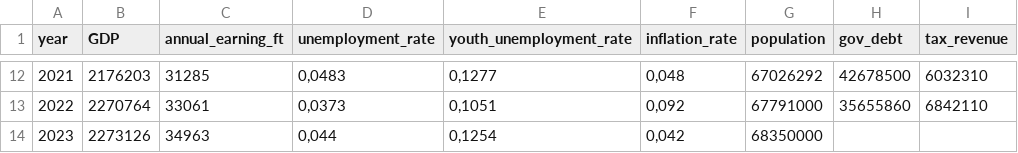
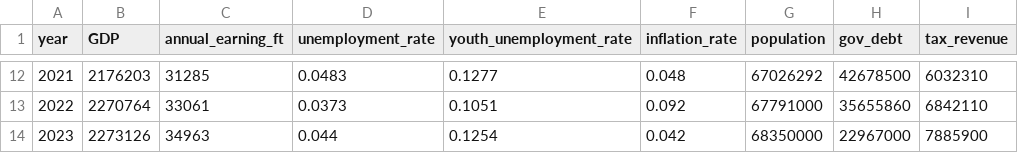
Before and after one commit to rauschgold/ds-bootcamp-capstone-project, a CSV file: data/macro/GDP.csv, drawn as a sheet; only a part is shown, gaps mark what is left out; the diff covers the shown part only; the diff names each change by its address in the sheet, - before the commit and + after, or states it on an @@ line.

```diff
--- a/data/macro/GDP.csv
+++ b/data/macro/GDP.csv
-D12 (unemployment_rate): 0,0483
+D12 (unemployment_rate): 0.0483
-E12 (youth_unemployment_rate): 0,1277
+E12 (youth_unemployment_rate): 0.1277
-F12 (inflation_rate): 0,048
+F12 (inflation_rate): 0.048
-D13 (unemployment_rate): 0,0373
+D13 (unemployment_rate): 0.0373
-E13 (youth_unemployment_rate): 0,1051
+E13 (youth_unemployment_rate): 0.1051
-F13 (inflation_rate): 0,092
+F13 (inflation_rate): 0.092
-D14 (unemployment_rate): 0,044
+D14 (unemployment_rate): 0.044
-E14 (youth_unemployment_rate): 0,1254
+E14 (youth_unemployment_rate): 0.1254
-F14 (inflation_rate): 0,042
+F14 (inflation_rate): 0.042
-H14 (gov_debt): (empty)
+H14 (gov_debt): 22967000
-I14 (tax_revenue): (empty)
+I14 (tax_revenue): 7885900
```
Also changed, not shown: 30 edited cells elsewhere in this file, 3 other files.
